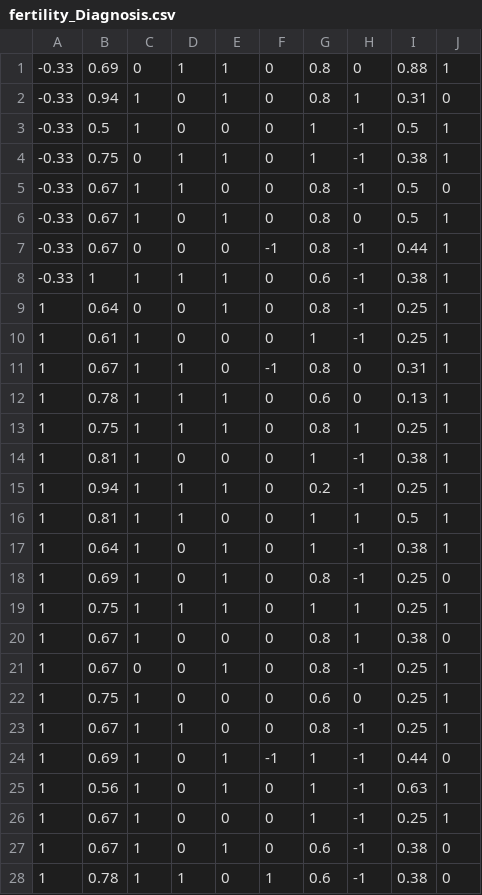
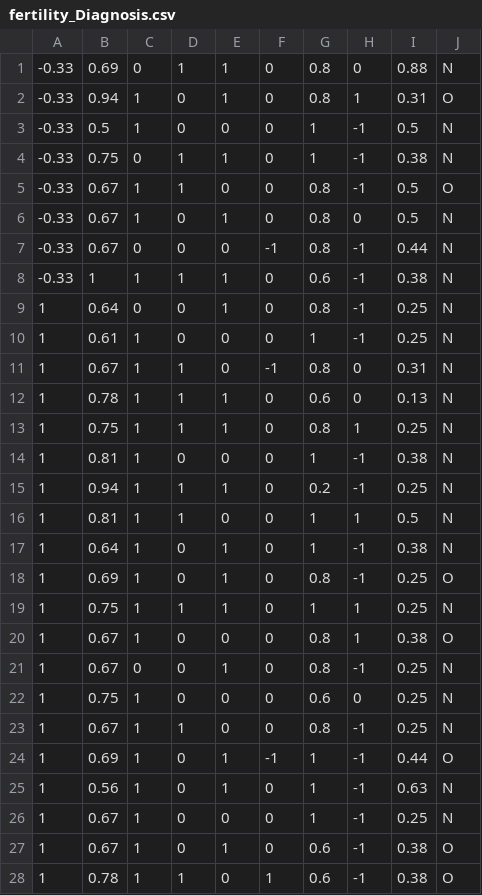
Before and after one commit to MercedesDeLaGarza/CS-4375_Assignment1, a CSV file: fertility_Diagnosis.csv, drawn as a sheet; only a part is shown; the diff covers the shown part only.

Commit message:
Add files via upload

```diff
--- a/fertility_Diagnosis.csv
+++ b/fertility_Diagnosis.csv
@@ -1,28 +1,28 @@
--0.33,0.69,0,1,1,0,0.8,0,0.88,1
--0.33,0.94,1,0,1,0,0.8,1,0.31,0
--0.33,0.5,1,0,0,0,1,-1,0.5,1
--0.33,0.75,0,1,1,0,1,-1,0.38,1
--0.33,0.67,1,1,0,0,0.8,-1,0.5,0
--0.33,0.67,1,0,1,0,0.8,0,0.5,1
--0.33,0.67,0,0,0,-1,0.8,-1,0.44,1
--0.33,1,1,1,1,0,0.6,-1,0.38,1
-1,0.64,0,0,1,0,0.8,-1,0.25,1
-1,0.61,1,0,0,0,1,-1,0.25,1
-1,0.67,1,1,0,-1,0.8,0,0.31,1
-1,0.78,1,1,1,0,0.6,0,0.13,1
-1,0.75,1,1,1,0,0.8,1,0.25,1
-1,0.81,1,0,0,0,1,-1,0.38,1
-1,0.94,1,1,1,0,0.2,-1,0.25,1
-1,0.81,1,1,0,0,1,1,0.5,1
-1,0.64,1,0,1,0,1,-1,0.38,1
-1,0.69,1,0,1,0,0.8,-1,0.25,0
-1,0.75,1,1,1,0,1,1,0.25,1
-1,0.67,1,0,0,0,0.8,1,0.38,0
-1,0.67,0,0,1,0,0.8,-1,0.25,1
-1,0.75,1,0,0,0,0.6,0,0.25,1
-1,0.67,1,1,0,0,0.8,-1,0.25,1
-1,0.69,1,0,1,-1,1,-1,0.44,0
-1,0.56,1,0,1,0,1,-1,0.63,1
-1,0.67,1,0,0,0,1,-1,0.25,1
-1,0.67,1,0,1,0,0.6,-1,0.38,0
-1,0.78,1,1,0,1,0.6,-1,0.38,0
+-0.33,0.69,0,1,1,0,0.8,0,0.88,N
+-0.33,0.94,1,0,1,0,0.8,1,0.31,O
+-0.33,0.5,1,0,0,0,1,-1,0.5,N
+-0.33,0.75,0,1,1,0,1,-1,0.38,N
+-0.33,0.67,1,1,0,0,0.8,-1,0.5,O
+-0.33,0.67,1,0,1,0,0.8,0,0.5,N
+-0.33,0.67,0,0,0,-1,0.8,-1,0.44,N
+-0.33,1,1,1,1,0,0.6,-1,0.38,N
+1,0.64,0,0,1,0,0.8,-1,0.25,N
+1,0.61,1,0,0,0,1,-1,0.25,N
+1,0.67,1,1,0,-1,0.8,0,0.31,N
+1,0.78,1,1,1,0,0.6,0,0.13,N
+1,0.75,1,1,1,0,0.8,1,0.25,N
+1,0.81,1,0,0,0,1,-1,0.38,N
+1,0.94,1,1,1,0,0.2,-1,0.25,N
+1,0.81,1,1,0,0,1,1,0.5,N
+1,0.64,1,0,1,0,1,-1,0.38,N
+1,0.69,1,0,1,0,0.8,-1,0.25,O
+1,0.75,1,1,1,0,1,1,0.25,N
+1,0.67,1,0,0,0,0.8,1,0.38,O
+1,0.67,0,0,1,0,0.8,-1,0.25,N
+1,0.75,1,0,0,0,0.6,0,0.25,N
+1,0.67,1,1,0,0,0.8,-1,0.25,N
+1,0.69,1,0,1,-1,1,-1,0.44,O
+1,0.56,1,0,1,0,1,-1,0.63,N
+1,0.67,1,0,0,0,1,-1,0.25,N
+1,0.67,1,0,1,0,0.6,-1,0.38,O
+1,0.78,1,1,0,1,0.6,-1,0.38,O
```
Also changed, not shown: 72 edited cells elsewhere in this file.
